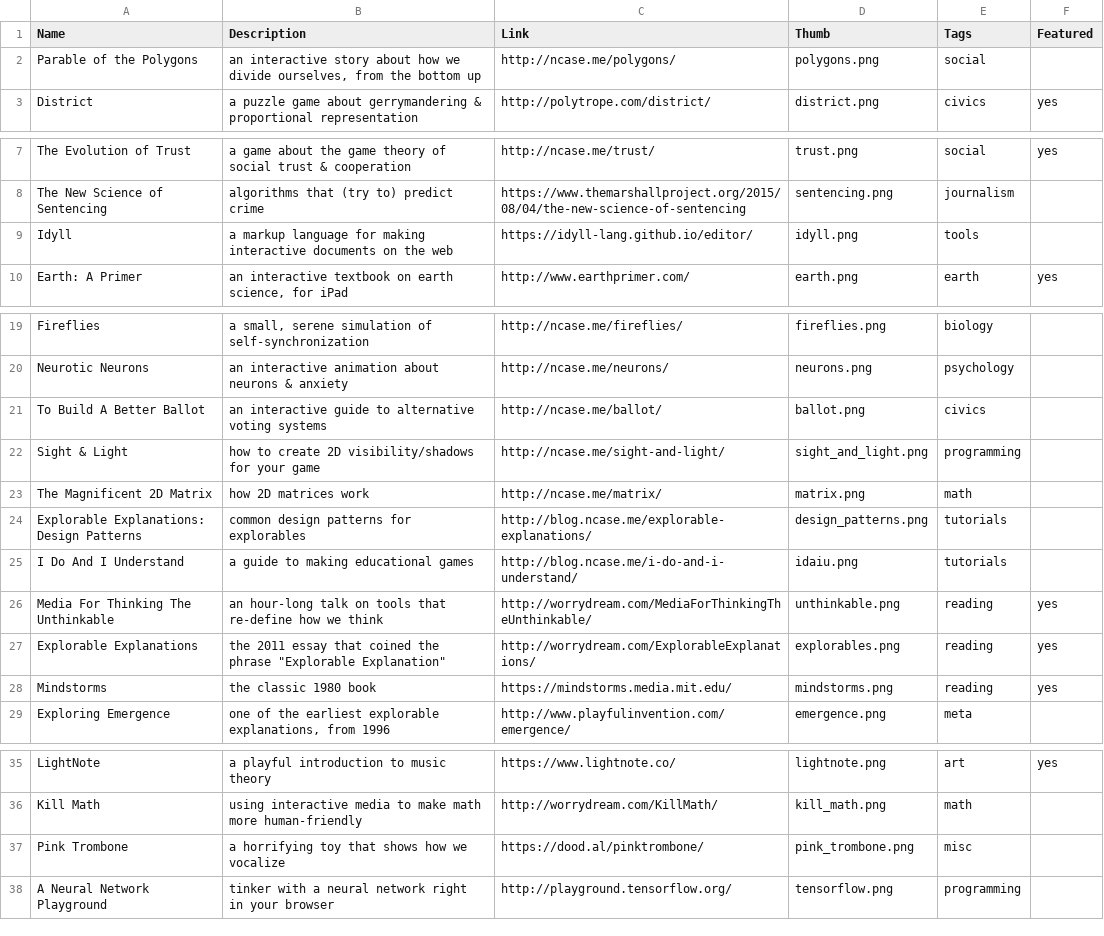
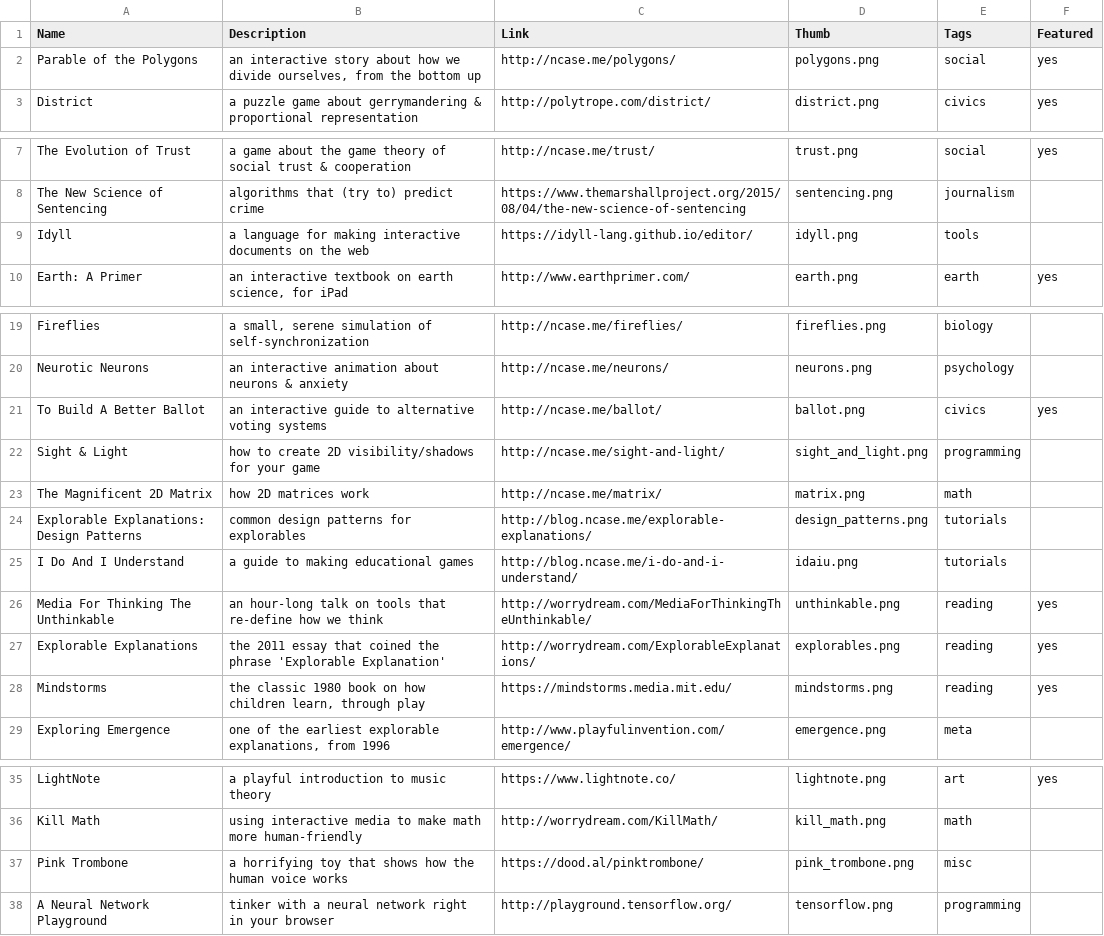
Before and after one commit to ncase-secret/ncase-secret.github.io, a CSV file: -data/explorables.csv, drawn as a sheet; only a part is shown, gaps mark what is left out.

```diff
--- a/-data/explorables.csv
+++ b/-data/explorables.csv
@@ -1,3 +1,3 @@
 "Name","Description","Link","Thumb","Tags","Featured"
-"Parable of the Polygons","an interactive story about how we divide ourselves, from the bottom up","http://ncase.me/polygons/","polygons.png","social",""
+"Parable of the Polygons","an interactive story about how we divide ourselves, from the bottom up","http://ncase.me/polygons/","polygons.png","social","yes"
 "District","a puzzle game about gerrymandering & proportional representation","http://polytrope.com/district/","district.png","civics","yes"
@@ -8,3 +8,3 @@
 "The New Science of Sentencing","algorithms that (try to) predict crime","https://www.themarshallproject.org/2015/08/04/the-new-science-of-sentencing","sentencing.png","journalism",""
-"Idyll","a markup language for making interactive documents on the web","https://idyll-lang.github.io/editor/","idyll.png","tools",""
+"Idyll","a language for making interactive documents on the web","https://idyll-lang.github.io/editor/","idyll.png","tools",""
 "Earth: A Primer","an interactive textbook on earth science, for iPad","http://www.earthprimer.com/","earth.png","earth","yes"
@@ -20,3 +20,3 @@
 "Neurotic Neurons","an interactive animation about neurons & anxiety ","http://ncase.me/neurons/","neurons.png","psychology",""
-"To Build A Better Ballot","an interactive guide to alternative voting systems","http://ncase.me/ballot/","ballot.png","civics",""
+"To Build A Better Ballot","an interactive guide to alternative voting systems","http://ncase.me/ballot/","ballot.png","civics","yes"
 "Sight & Light","how to create 2D visibility/shadows for your game","http://ncase.me/sight-and-light/","sight_and_light.png","programming",""
@@ -26,4 +26,4 @@
 "Media For Thinking The Unthinkable","an hour-long talk on tools that re-define how we think","http://worrydream.com/MediaForThinkingTheUnthinkable/","unthinkable.png","reading","yes"
-"Explorable Explanations","the 2011 essay that coined the phrase ""Explorable Explanation""","http://worrydream.com/ExplorableExplanations/","explorables.png","reading","yes"
-"Mindstorms","the classic 1980 book","https://mindstorms.media.mit.edu/","mindstorms.png","reading","yes"
+"Explorable Explanations","the 2011 essay that coined the phrase 'Explorable Explanation'","http://worrydream.com/ExplorableExplanations/","explorables.png","reading","yes"
+"Mindstorms","the classic 1980 book on how children learn, through play","https://mindstorms.media.mit.edu/","mindstorms.png","reading","yes"
 "Exploring Emergence","one of the earliest explorable explanations, from 1996","http://www.playfulinvention.com/emergence/","emergence.png","meta",""
@@ -36,3 +36,3 @@
 "Kill Math","using interactive media to make math more human-friendly","http://worrydream.com/KillMath/","kill_math.png","math",""
-"Pink Trombone","a horrifying toy that shows how we vocalize","https://dood.al/pinktrombone/","pink_trombone.png","misc",""
+"Pink Trombone","a horrifying toy that shows how the human voice works","https://dood.al/pinktrombone/","pink_trombone.png","misc",""
 "A Neural Network Playground","tinker with a neural network right in your browser","http://playground.tensorflow.org/","tensorflow.png","programming",""
```
Also changed, not shown: 28 other files.
